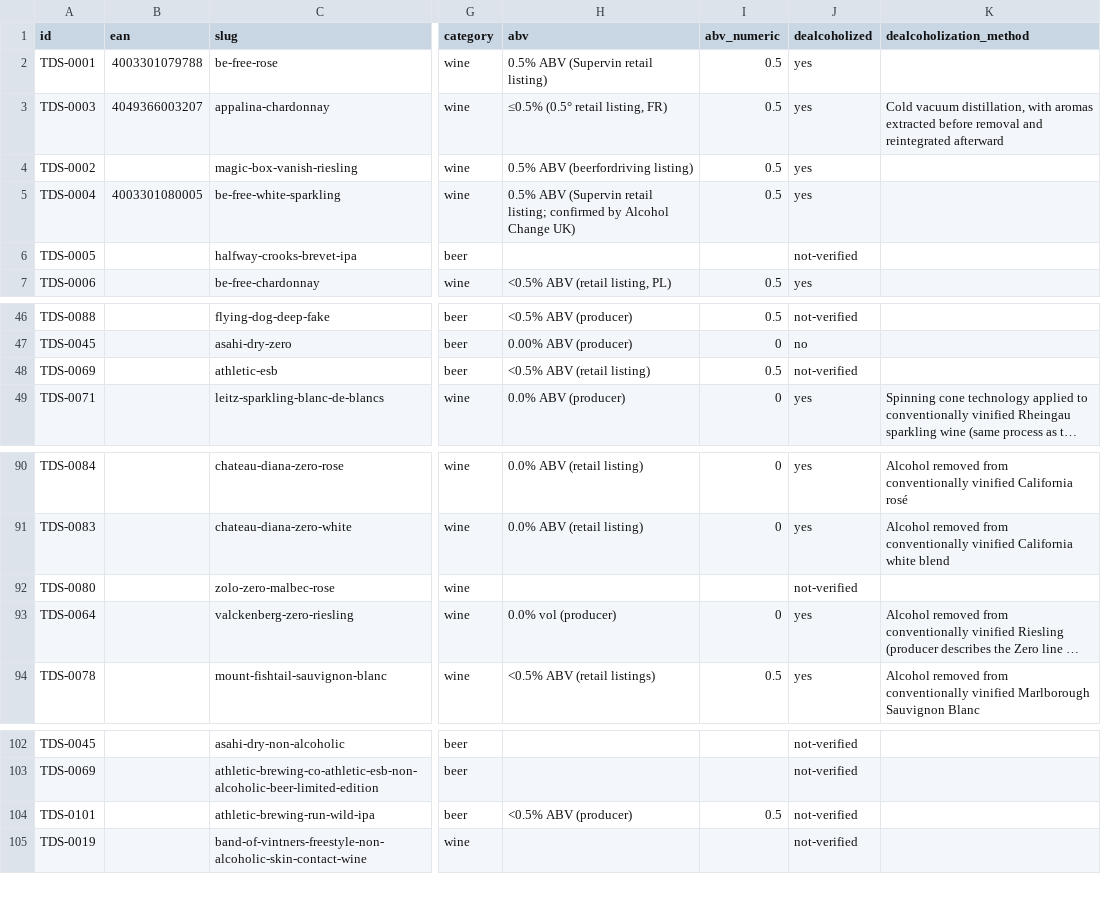
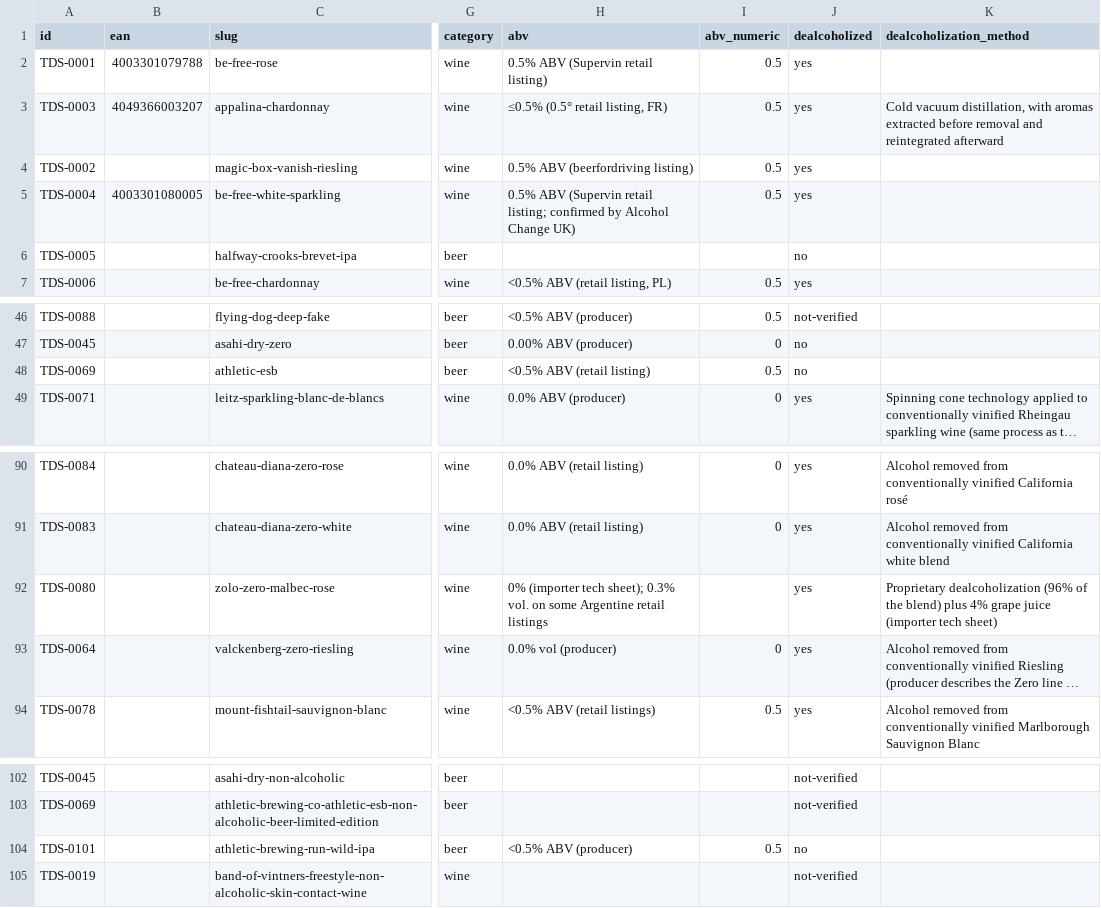
Before and after one commit to karlhillx/karlhill.com, a CSV file: clients/the-dry-standard/data/products.csv, drawn as a sheet; only a part is shown, gaps mark what is left out; long unchanged cells end in …; the diff names each change by its address in the sheet, - before the commit and + after, or states it on an @@ line.

Commit message:
Update dealcoholization claims and product details for multiple reviews
- Revised dealcoholized status for Athletic Brewing's Run Wild IPA and ESB, confirming both are built as NA from the start with no dealcoholization process.
- Updated dealcoholization notes for Halfway Crooks' Brevet IPA and Pilsner, clarifying the use of Chiber extract to halt alcohol production.
- Enhanced Zolo Zero Malbec Rosé details, specifying the proprietary dealcoholization method and grape juice addition.
- Adjusted product entries in the master products and CSV files to reflect accurate dealcoholization claims and methods.
- Ensured all changes align with the latest sourcing and validation standards.

```diff
--- a/clients/the-dry-standard/data/products.csv
+++ b/clients/the-dry-standard/data/products.csv
-J6 (dealcoholized): not-verified
+J6 (dealcoholized): no
-J48 (dealcoholized): not-verified
+J48 (dealcoholized): no
-H92 (abv): (empty)
+H92 (abv): 0% (importer tech sheet); 0.3% vol. on some Argentine retail listings
-J92 (dealcoholized): not-verified
+J92 (dealcoholized): yes
-K92 (dealcoholization_method): (empty)
+K92 (dealcoholization_method): Proprietary dealcoholization (96% of the blend) plus 4% grape juice (importer tech sheet)
-J104 (dealcoholized): not-verified
+J104 (dealcoholized): no
```
Also changed, not shown: clients/the-dry-standard/data/master-products.csv, 6 other files.
